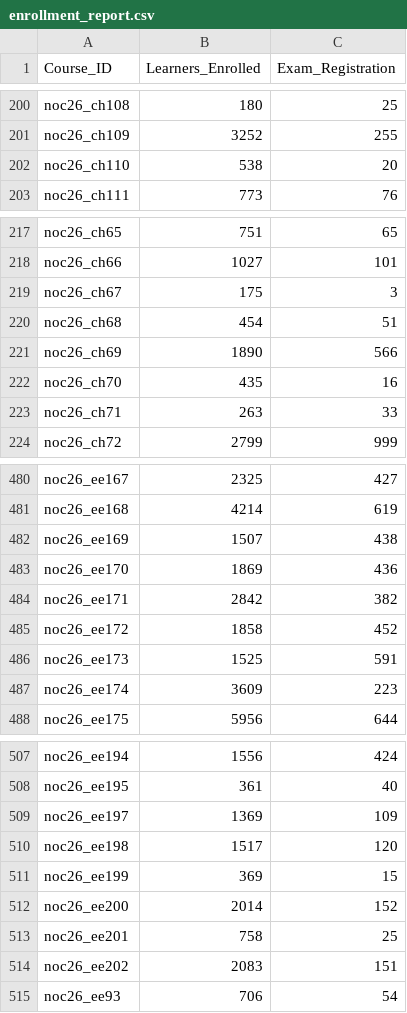
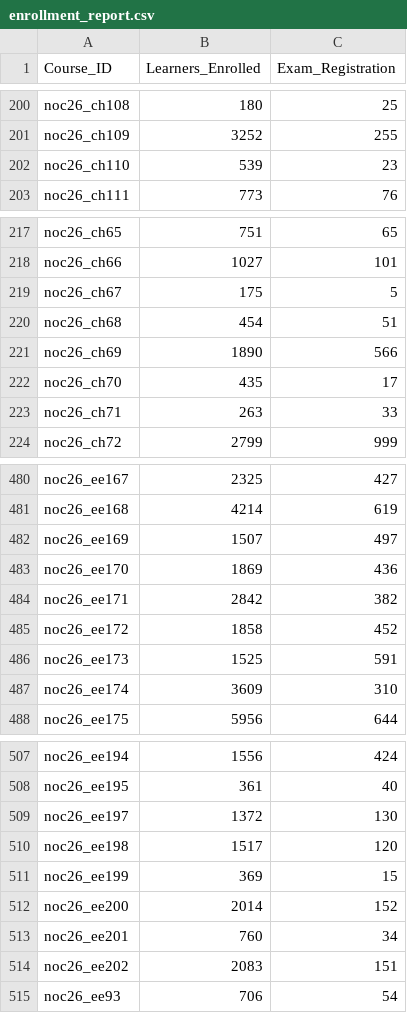
Before and after one commit to 01234santhoshprabhu/NPTELDashboard, a CSV file: docs/enrollment_report.csv, drawn as a sheet; only a part is shown, gaps mark what is left out; the diff covers the shown part only.

```diff
--- a/docs/enrollment_report.csv
+++ b/docs/enrollment_report.csv
@@ -201,3 +201,3 @@ noc26_ch108,180,25
 noc26_ch109,3252,255
-noc26_ch110,538,20
+noc26_ch110,539,23
 noc26_ch111,773,76
@@ -218,6 +218,6 @@ noc26_ch65,751,65
 noc26_ch66,1027,101
-noc26_ch67,175,3
+noc26_ch67,175,5
 noc26_ch68,454,51
 noc26_ch69,1890,566
-noc26_ch70,435,16
+noc26_ch70,435,17
 noc26_ch71,263,33
@@ -481,3 +481,3 @@ noc26_ee167,2325,427
 noc26_ee168,4214,619
-noc26_ee169,1507,438
+noc26_ee169,1507,497
 noc26_ee170,1869,436
@@ -486,3 +486,3 @@ noc26_ee172,1858,452
 noc26_ee173,1525,591
-noc26_ee174,3609,223
+noc26_ee174,3609,310
 noc26_ee175,5956,644
@@ -508,3 +508,3 @@ noc26_ee194,1556,424
 noc26_ee195,361,40
-noc26_ee197,1369,109
+noc26_ee197,1372,130
 noc26_ee198,1517,120
@@ -512,3 +512,3 @@ noc26_ee199,369,15
 noc26_ee200,2014,152
-noc26_ee201,758,25
+noc26_ee201,760,34
 noc26_ee202,2083,151
```
Also changed, not shown: 24 edited cells elsewhere in this file, 1 other file.
